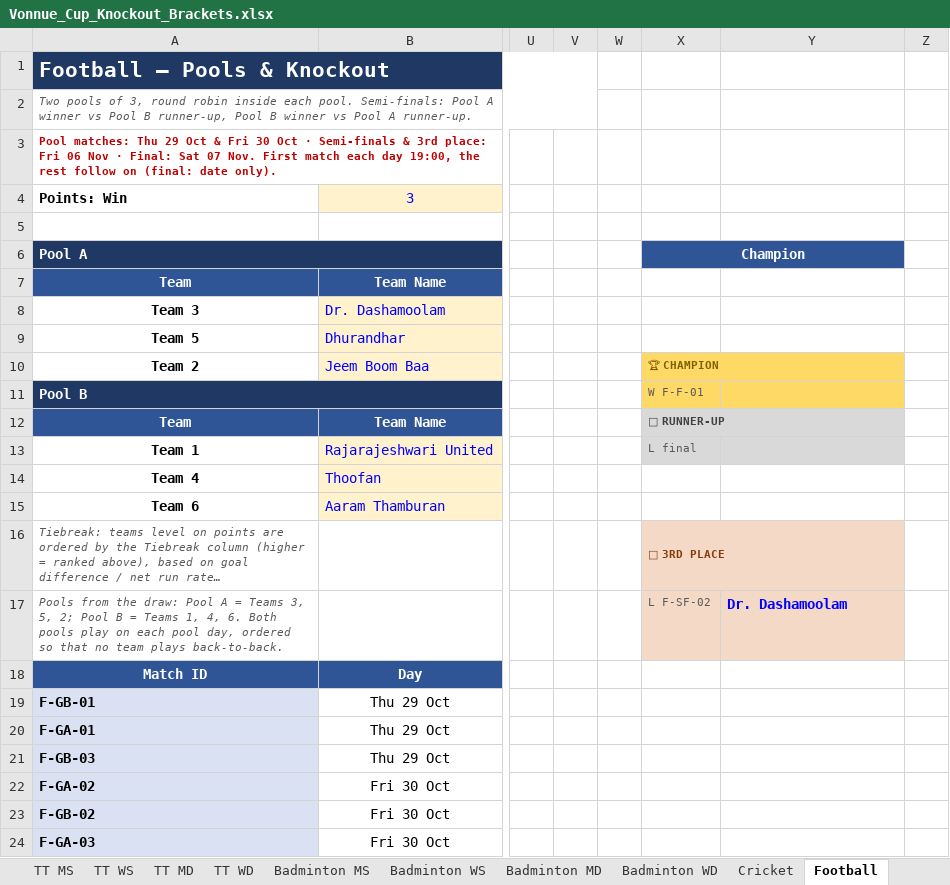
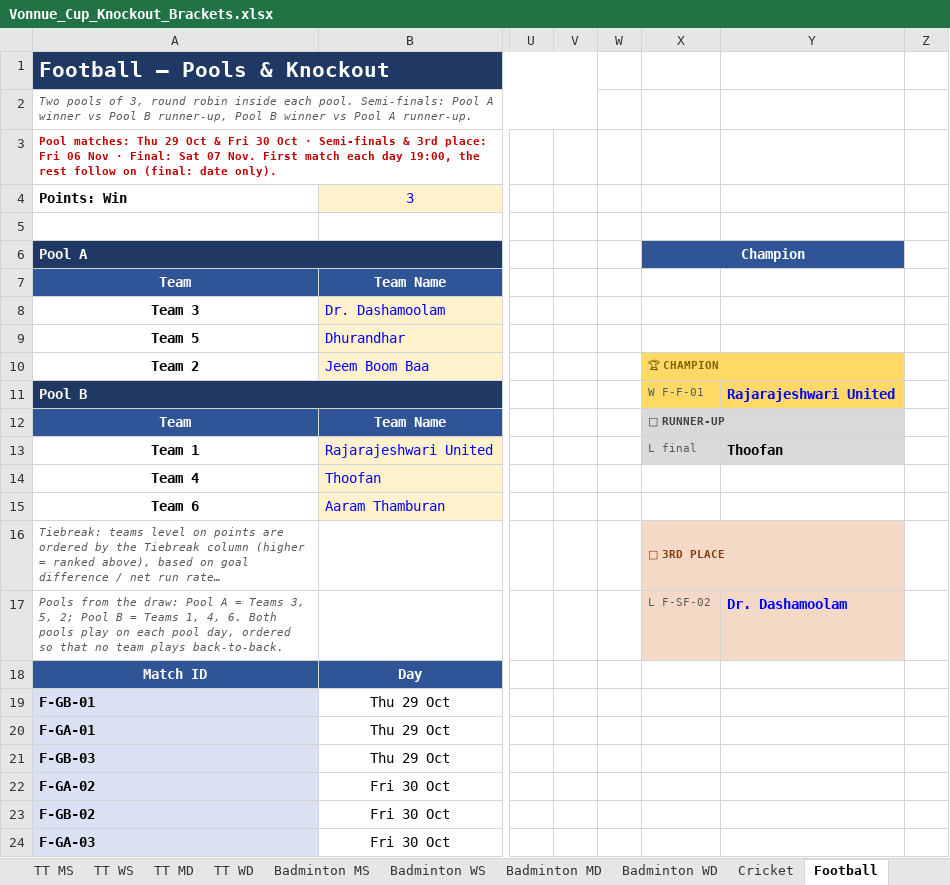
Before and after one commit to vonnue-amit/vonnue-cup-2026, an Excel workbook: data/Vonnue_Cup_Knockout_Brackets.xlsx, sheet Football, drawn as a sheet; only a part is shown, gaps mark what is left out; long unchanged cells end in …; values as stored, in another font and other column widths than the file's, no borders; charts and pictures not drawn; the diff names each change by its address in the sheet, - before the commit and + after, or states it on an @@ line.

```diff
--- a/data/Vonnue_Cup_Knockout_Brackets.xlsx (sheet Football)
+++ b/data/Vonnue_Cup_Knockout_Brackets.xlsx (sheet Football)
-Y11: (empty)
+Y11: Rajarajeshwari United
-Y13: (empty)
+Y13: Thoofan
```
Also changed, not shown: sheet Football Scorers, sheet Standings, sheet Overview, sheet Cricket, hidden cells, 1 other file.
